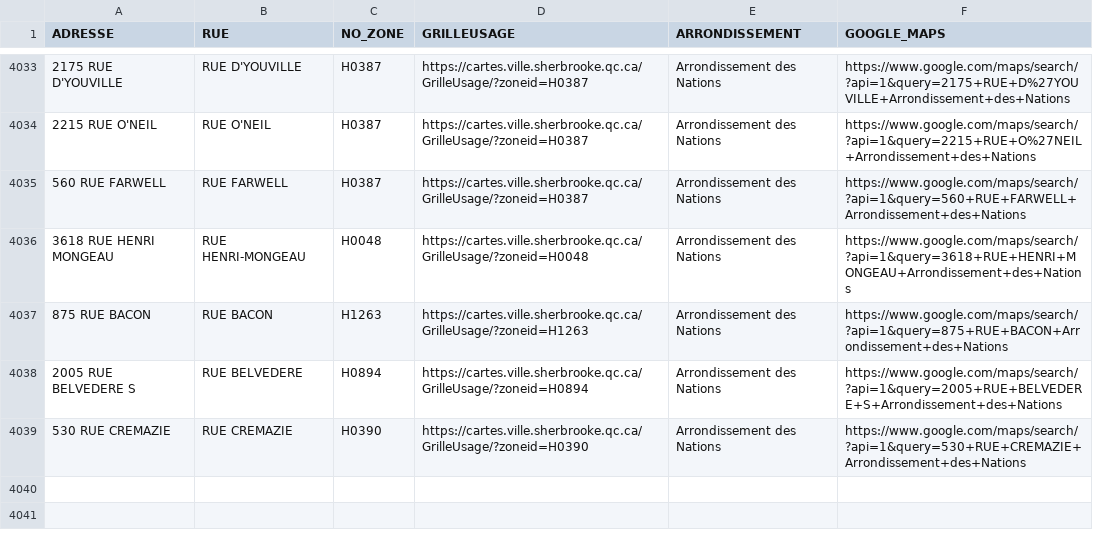
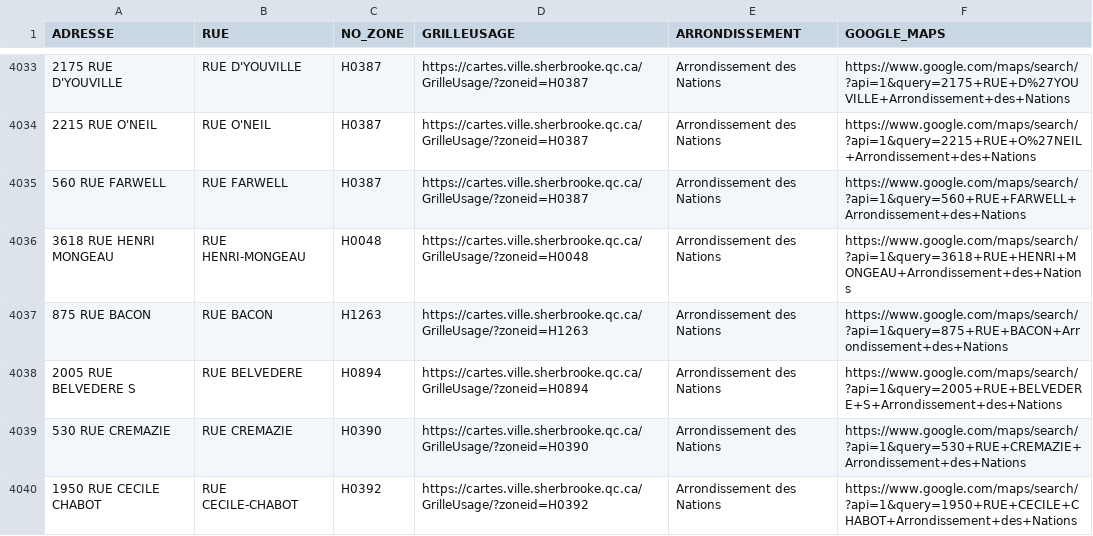
Before and after one commit to KBAILEY90/Prospection, a CSV file: data/Adresses_Inaccessibles.csv, drawn as a sheet; only a part is shown, gaps mark what is left out.

```diff
--- a/data/Adresses_Inaccessibles.csv
+++ b/data/Adresses_Inaccessibles.csv
@@ -4039 +4039,2 @@
 530 RUE CREMAZIE,RUE CREMAZIE,H0390,https://cartes.ville.sherbrooke.qc.ca/GrilleUsage/?zoneid=H0390,Arrondissement des Nations,https://www.google.com/maps/search/?api=1&query=530+RUE+CREMAZIE+Arrondissement+des+Nations
+1950 RUE CECILE CHABOT,RUE CECILE-CHABOT,H0392,https://cartes.ville.sherbrooke.qc.ca/GrilleUsage/?zoneid=H0392,Arrondissement des Nations,https://www.google.com/maps/search/?api=1&query=1950+RUE+CECILE+CHABOT+Arrondissement+des+Nations
```
